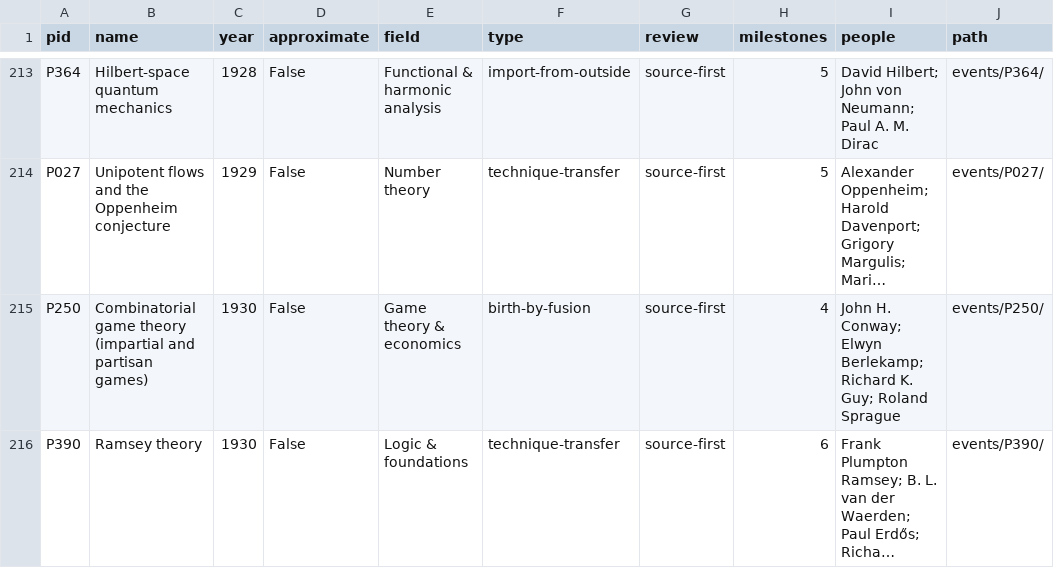
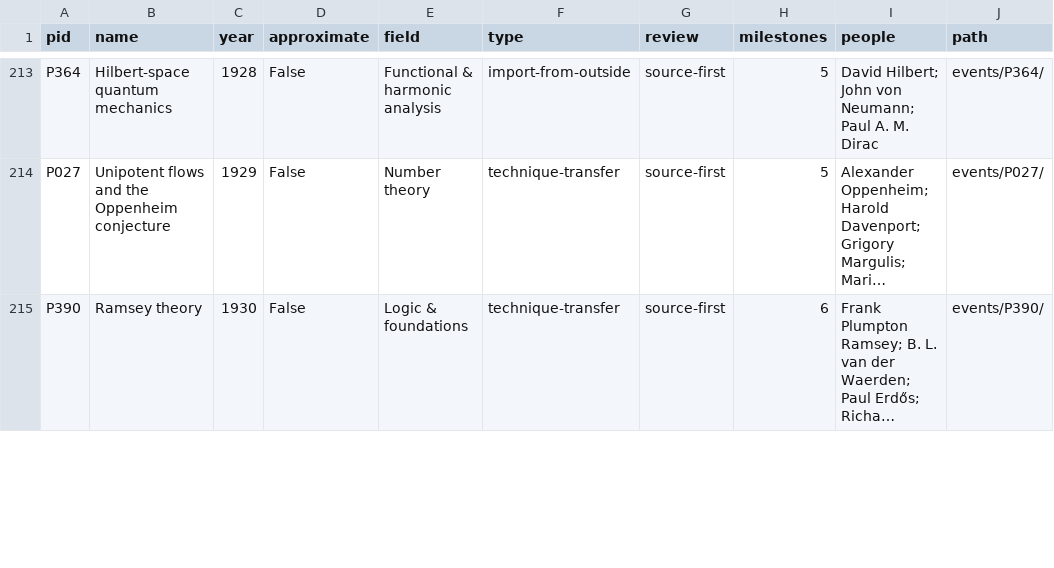
Before and after one commit to dsleo/mathlas, a CSV file: public/reference/events.csv, drawn as a sheet; only a part is shown, gaps mark what is left out; long unchanged cells end in …; removed rows and columns are numbered as before the commit, all else as after; the diff covers the shown part only; the diff names each change by its address in the sheet, - before the commit and + after, or states it on an @@ line.

```diff
--- a/public/reference/events.csv
+++ b/public/reference/events.csv
-row 215: P250 | Combinatorial game theory (impartial and partisan games) | 1930 | False | Game theory & economics | birth-by-fusion | source-first | 4 | John H. Conway; Elwyn Berlekamp; Richard K. Guy; Roland Sprague | events/P250/
```
Also changed, not shown: 1 added row and 17 edited cells elsewhere in this file, 27 other files.
